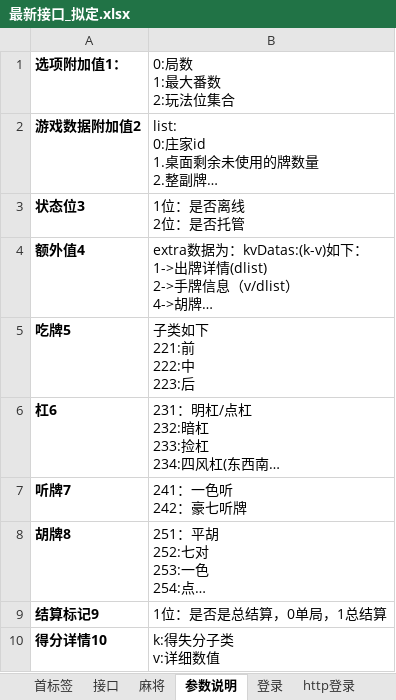
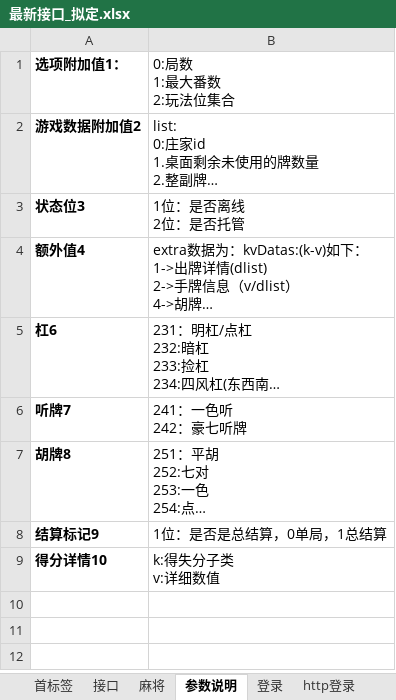
Before and after one commit to leroyBoys/LGameQiPai, an Excel workbook: doc/最新接口_拟定.xlsx, sheet 参数说明, drawn as a sheet; long unchanged cells end in …; values as stored, in another font and other column widths than the file's, no borders; ↵ is a line break in a cell; the diff names each change by its address in the sheet, - before the commit and + after, or states it on an @@ line.

```diff
--- a/doc/最新接口_拟定.xlsx (sheet 参数说明)
+++ b/doc/最新接口_拟定.xlsx (sheet 参数说明)
-row 5: 吃牌5 | 子类如下 ↵ 221:前 ↵ 222:中 ↵ 223:后
```
Also changed, not shown: sheet 麻将, 31 other files.
